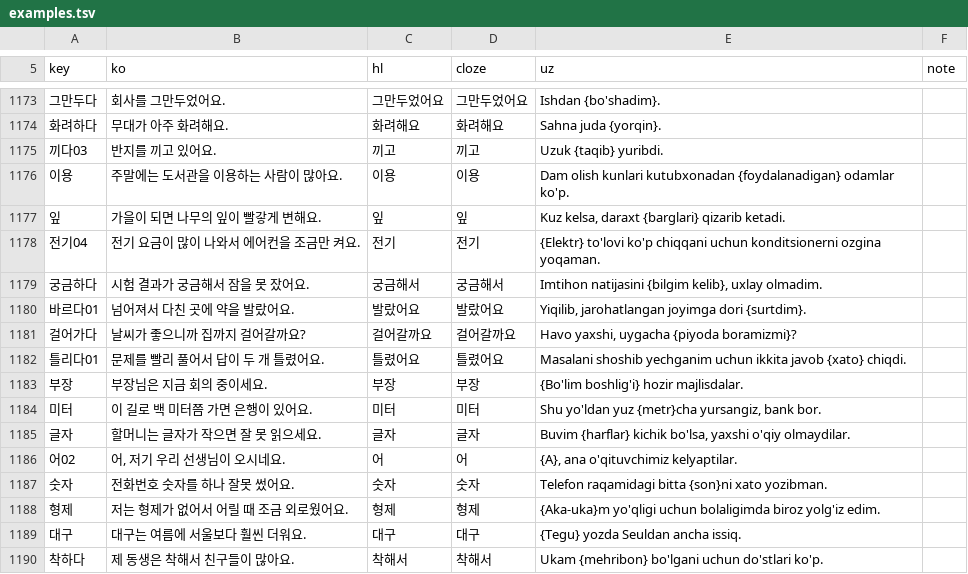
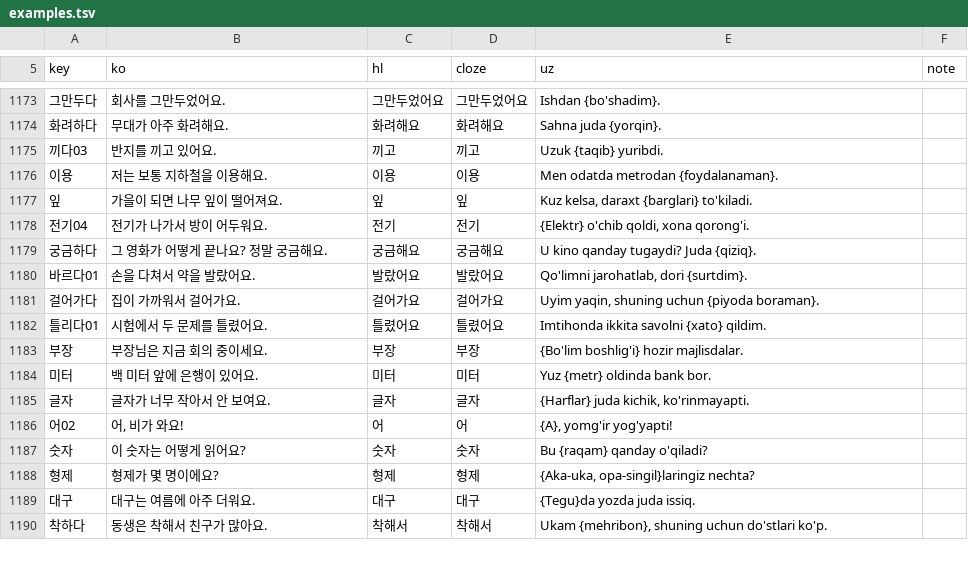
Before and after one commit to Blogofy/upkorean, a TSV file: vocab/examples.tsv, drawn as a sheet; only a part is shown, gaps mark what is left out; the diff covers the shown part only.

```diff
--- a/vocab/examples.tsv
+++ b/vocab/examples.tsv
@@ -1175,16 +1175,16 @@ key	ko	hl	cloze	uz	note
 끼다03	반지를 끼고 있어요.	끼고	끼고	Uzuk {taqib} yuribdi.
-이용	주말에는 도서관을 이용하는 사람이 많아요.	이용	이용	Dam olish kunlari kutubxonadan {foydalanadigan} odamlar ko'p.
-잎	가을이 되면 나무의 잎이 빨갛게 변해요.	잎	잎	Kuz kelsa, daraxt {barglari} qizarib ketadi.
-전기04	전기 요금이 많이 나와서 에어컨을 조금만 켜요.	전기	전기	{Elektr} to'lovi ko'p chiqqani uchun konditsionerni ozgina yoqaman.
-궁금하다	시험 결과가 궁금해서 잠을 못 잤어요.	궁금해서	궁금해서	Imtihon natijasini {bilgim kelib}, uxlay olmadim.
-바르다01	넘어져서 다친 곳에 약을 발랐어요.	발랐어요	발랐어요	Yiqilib, jarohatlangan joyimga dori {surtdim}.
-걸어가다	날씨가 좋으니까 집까지 걸어갈까요?	걸어갈까요	걸어갈까요	Havo yaxshi, uygacha {piyoda boramizmi}?
-틀리다01	문제를 빨리 풀어서 답이 두 개 틀렸어요.	틀렸어요	틀렸어요	Masalani shoshib yechganim uchun ikkita javob {xato} chiqdi.
+이용	저는 보통 지하철을 이용해요.	이용	이용	Men odatda metrodan {foydalanaman}.
+잎	가을이 되면 나무 잎이 떨어져요.	잎	잎	Kuz kelsa, daraxt {barglari} to'kiladi.
+전기04	전기가 나가서 방이 어두워요.	전기	전기	{Elektr} o'chib qoldi, xona qorong'i.
+궁금하다	그 영화가 어떻게 끝나요? 정말 궁금해요.	궁금해요	궁금해요	U kino qanday tugaydi? Juda {qiziq}.
+바르다01	손을 다쳐서 약을 발랐어요.	발랐어요	발랐어요	Qo'limni jarohatlab, dori {surtdim}.
+걸어가다	집이 가까워서 걸어가요.	걸어가요	걸어가요	Uyim yaqin, shuning uchun {piyoda boraman}.
+틀리다01	시험에서 두 문제를 틀렸어요.	틀렸어요	틀렸어요	Imtihonda ikkita savolni {xato} qildim.
 부장	부장님은 지금 회의 중이세요.	부장	부장	{Bo'lim boshlig'i} hozir majlisdalar.
-미터	이 길로 백 미터쯤 가면 은행이 있어요.	미터	미터	Shu yo'ldan yuz {metr}cha yursangiz, bank bor.
-글자	할머니는 글자가 작으면 잘 못 읽으세요.	글자	글자	Buvim {harflar} kichik bo'lsa, yaxshi o'qiy olmaydilar.
-어02	어, 저기 우리 선생님이 오시네요.	어	어	{A}, ana o'qituvchimiz kelyaptilar.
-숫자	전화번호 숫자를 하나 잘못 썼어요.	숫자	숫자	Telefon raqamidagi bitta {son}ni xato yozibman.
-형제	저는 형제가 없어서 어릴 때 조금 외로웠어요.	형제	형제	{Aka-uka}m yo'qligi uchun bolaligimda biroz yolg'iz edim.
-대구	대구는 여름에 서울보다 훨씬 더워요.	대구	대구	{Tegu} yozda Seuldan ancha issiq.
-착하다	제 동생은 착해서 친구들이 많아요.	착해서	착해서	Ukam {mehribon} bo'lgani uchun do'stlari ko'p.
+미터	백 미터 앞에 은행이 있어요.	미터	미터	Yuz {metr} oldinda bank bor.
+글자	글자가 너무 작아서 안 보여요.	글자	글자	{Harflar} juda kichik, ko'rinmayapti.
+어02	어, 비가 와요!	어	어	{A}, yomg'ir yog'yapti!
+숫자	이 숫자는 어떻게 읽어요?	숫자	숫자	Bu {raqam} qanday o'qiladi?
+형제	형제가 몇 명이에요?	형제	형제	{Aka-uka, opa-singil}laringiz nechta?
+대구	대구는 여름에 아주 더워요.	대구	대구	{Tegu}da yozda juda issiq.
+착하다	동생은 착해서 친구가 많아요.	착해서	착해서	Ukam {mehribon}, shuning uchun do'stlari ko'p.
```
Also changed, not shown: 30 edited cells elsewhere in this file, 1 other file.
